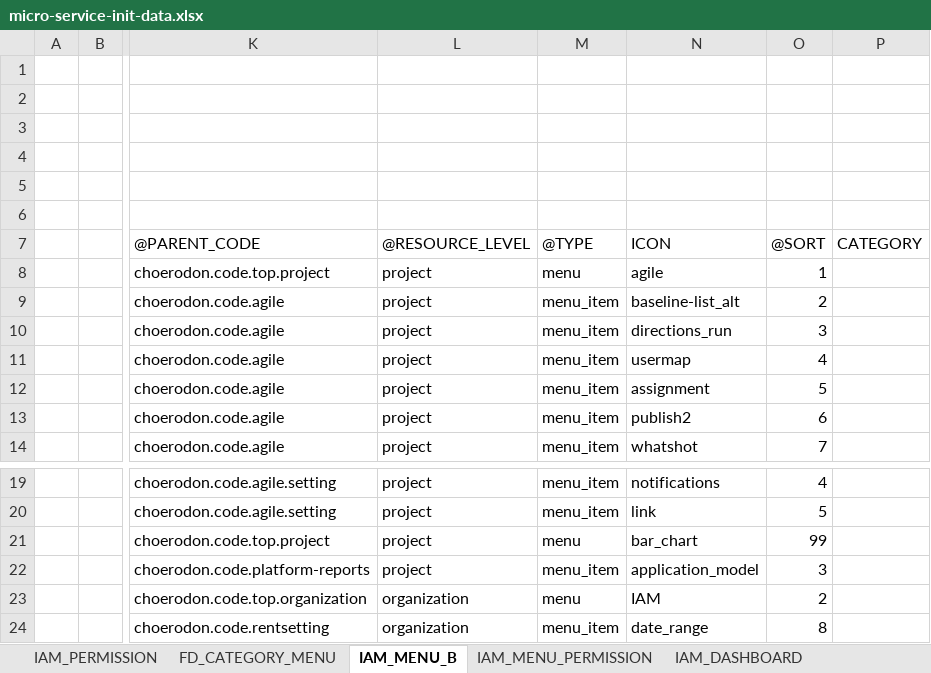
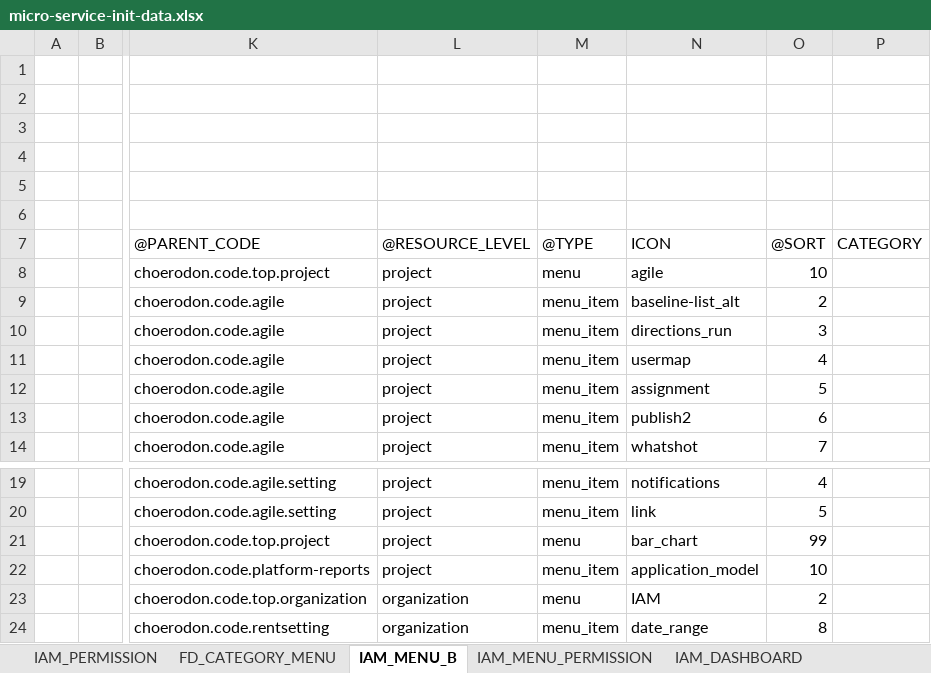
Before and after one commit to choerodon/agile-service-old, an Excel workbook: src/main/resources/script/front/micro-service-init-data.xlsx, sheet IAM_MENU_B, drawn as a sheet; only a part is shown, gaps mark what is left out; values as stored, in another font and other column widths than the file's, no borders; the diff names each change by its address in the sheet, - before the commit and + after, or states it on an @@ line.

Commit message:
[FIX]修改菜单sort

```diff
--- a/src/main/resources/script/front/micro-service-init-data.xlsx (sheet IAM_MENU_B)
+++ b/src/main/resources/script/front/micro-service-init-data.xlsx (sheet IAM_MENU_B)
-O8: 1
+O8: 10
-O22: 3
+O22: 10
```
